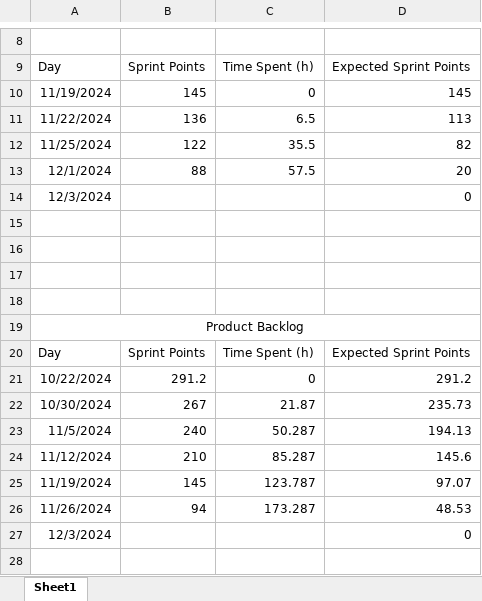
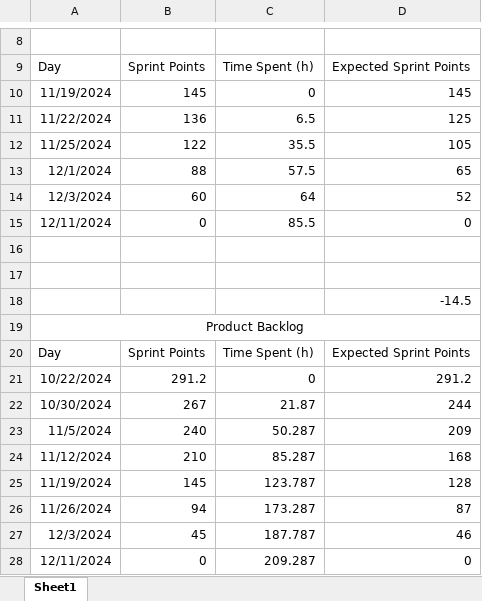
Before and after one commit to Daniel-Lam1702/project-3-team-5b-deploy, an Excel workbook: Scrum Files/Sprint 3/Sprint 3 Burn down chart.xlsx, sheet Sheet1, drawn as a sheet; only a part is shown, gaps mark what is left out; values as stored, in another font and other column widths than the file's, no borders; charts and pictures not drawn; removed rows and columns are numbered as before the commit, all else as after; the diff names each change by its address in the sheet, - before the commit and + after, or states it on an @@ line.

Commit message:
Update Sprint 3 Burn Down Chart.

```diff
--- a/Scrum Files/Sprint 3/Sprint 3 Burn down chart.xlsx (sheet Sheet1)
+++ b/Scrum Files/Sprint 3/Sprint 3 Burn down chart.xlsx (sheet Sheet1)
-D11: 113
+D11: 125
-D12: 82
+D12: 105
-D13: 20
+D13: 65
-row 14: 12/3/2024 |  |  | 0
+row 14: 12/3/2024 | 60 | 64 | 52
+row 15: 12/11/2024 | 0 | 85.5 | 0
-D18: (empty)
+D18: -14.5
-row 18: (empty)
-D22: 235.73
+D22: 244
-D23: 194.13
+D23: 209
-D24: 145.6
+D24: 168
-D25: 97.07
+D25: 128
-D26: 48.53
+D26: 87
-row 27: 12/3/2024 |  |  | 0
+row 27: 12/3/2024 | 45 | 187.787 | 46
+row 28: 12/11/2024 | 0 | 209.287 | 0
```
Also changed, not shown: charts or pictures.
